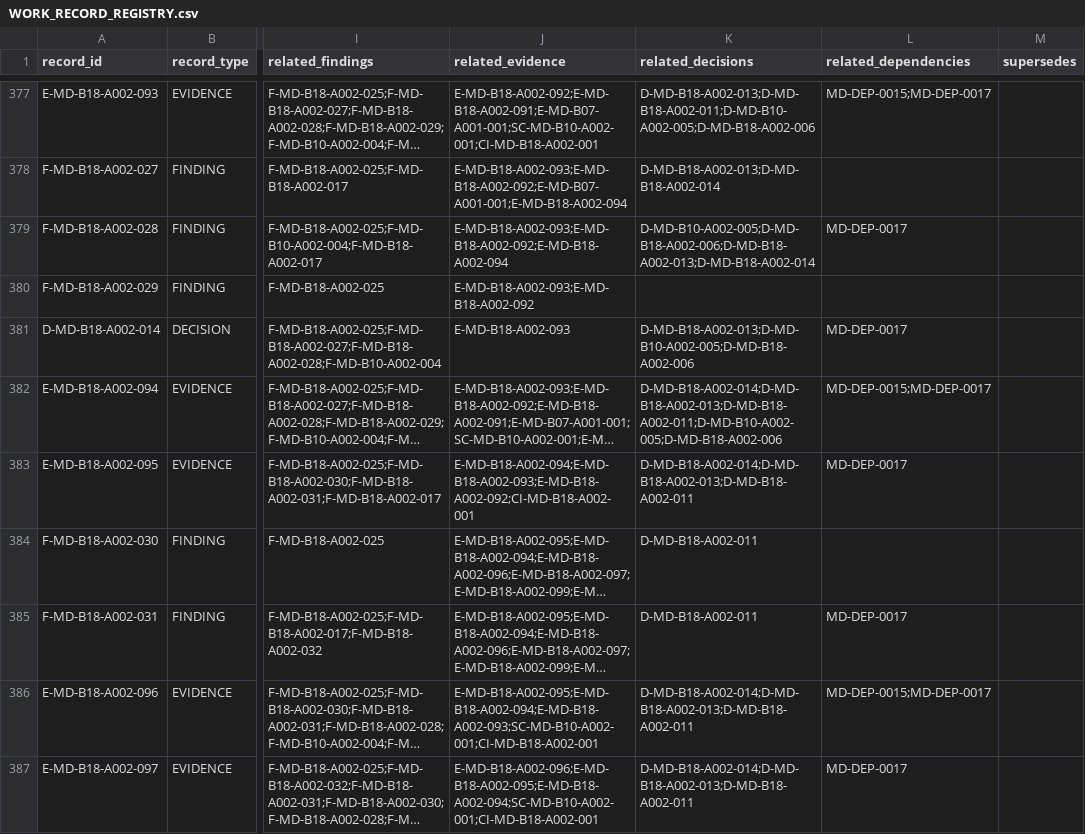
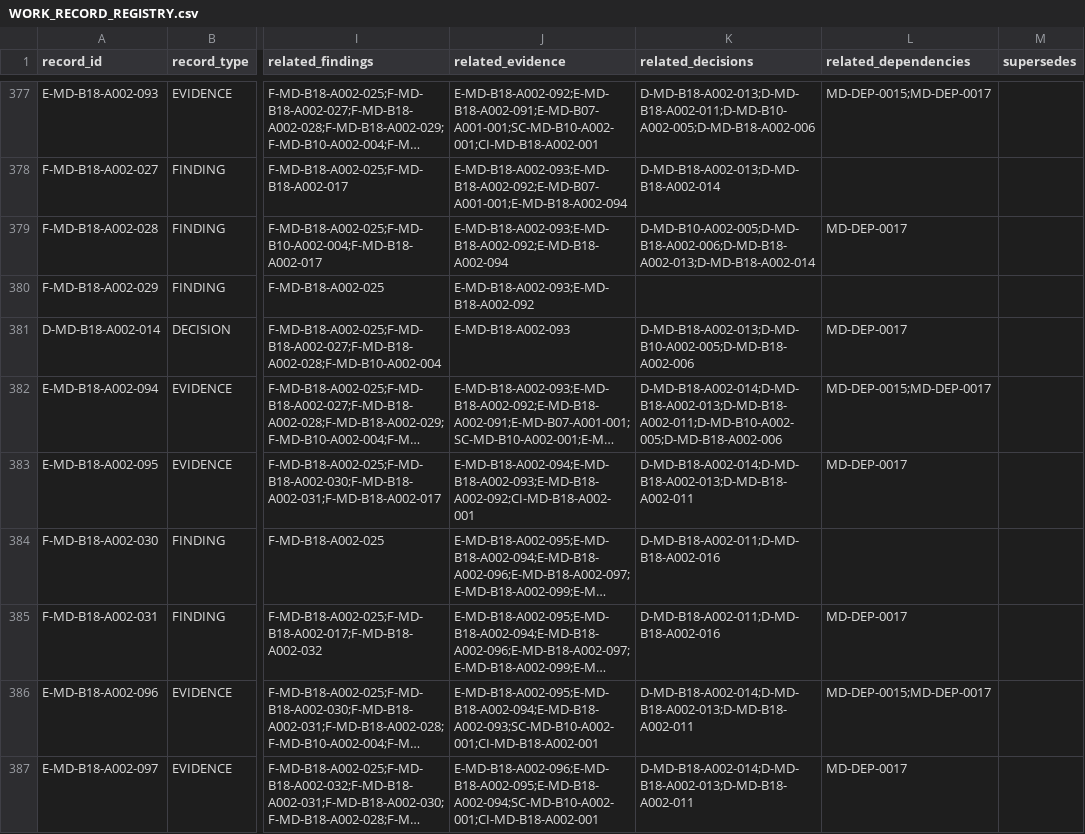
Before and after one commit to franscelstain/tradeaxis-api, a CSV file: docs/market_data/records/WORK_RECORD_REGISTRY.csv, drawn as a sheet; only a part is shown, gaps mark what is left out; long unchanged cells end in …; the diff covers the shown part only; the diff names each change by its address in the sheet, - before the commit and + after, or states it on an @@ line.

```diff
--- a/docs/market_data/records/WORK_RECORD_REGISTRY.csv
+++ b/docs/market_data/records/WORK_RECORD_REGISTRY.csv
-K384:K385 (related_decisions): D-MD-B18-A002-011
+K384:K385 (related_decisions): D-MD-B18-A002-011;D-MD-B18-A002-016
```
Also changed, not shown: 1 added row and 6 edited cells elsewhere in this file, docs/market_data/authority/governance/CURRENT_VERIFICATION_REGISTRY.csv, docs/market_data/authority/governance/DOCUMENT_ID_REGISTRY.csv, 9 other files.
